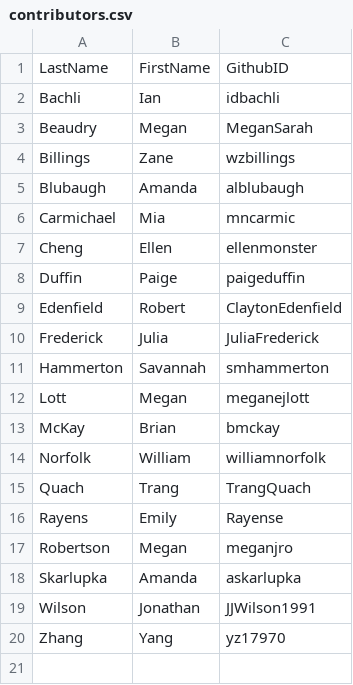
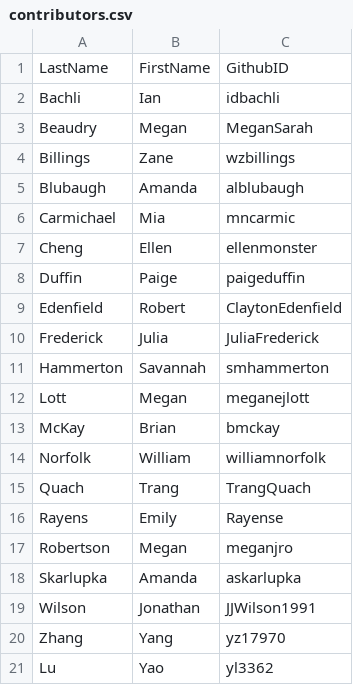
Before and after one commit to andreashandel/MADAcourse-RMarkdown, a CSV file: contributors.csv, drawn as a sheet.

Commit message:
ed

```diff
--- a/contributors.csv
+++ b/contributors.csv
@@ -20 +20,2 @@ Wilson,Jonathan,JJWilson1991
 Zhang,Yang,yz17970
+Lu,Yao,yl3362
```
